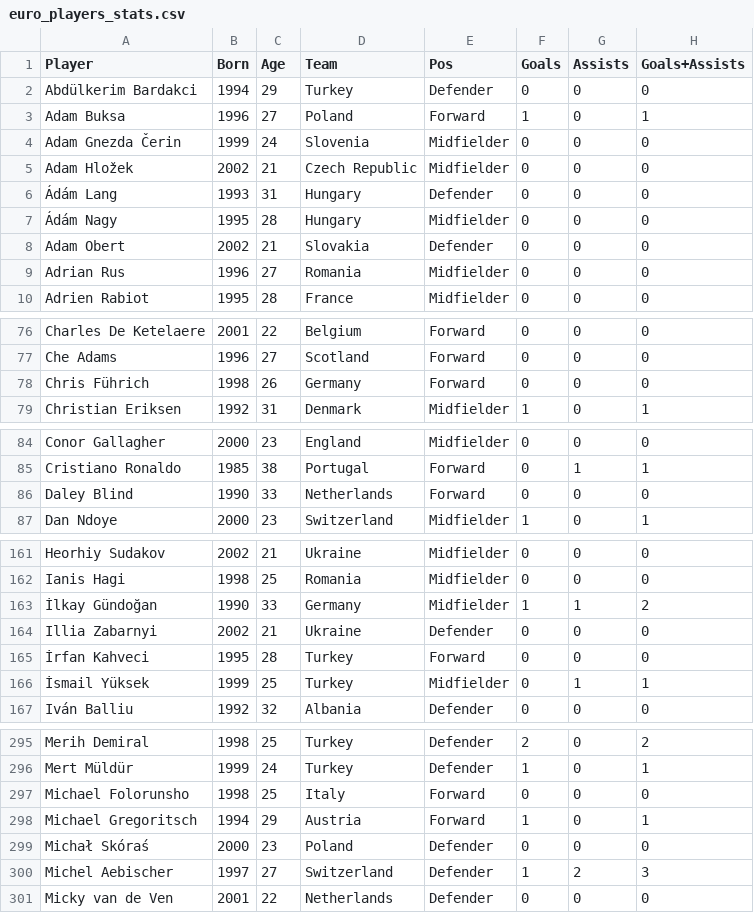
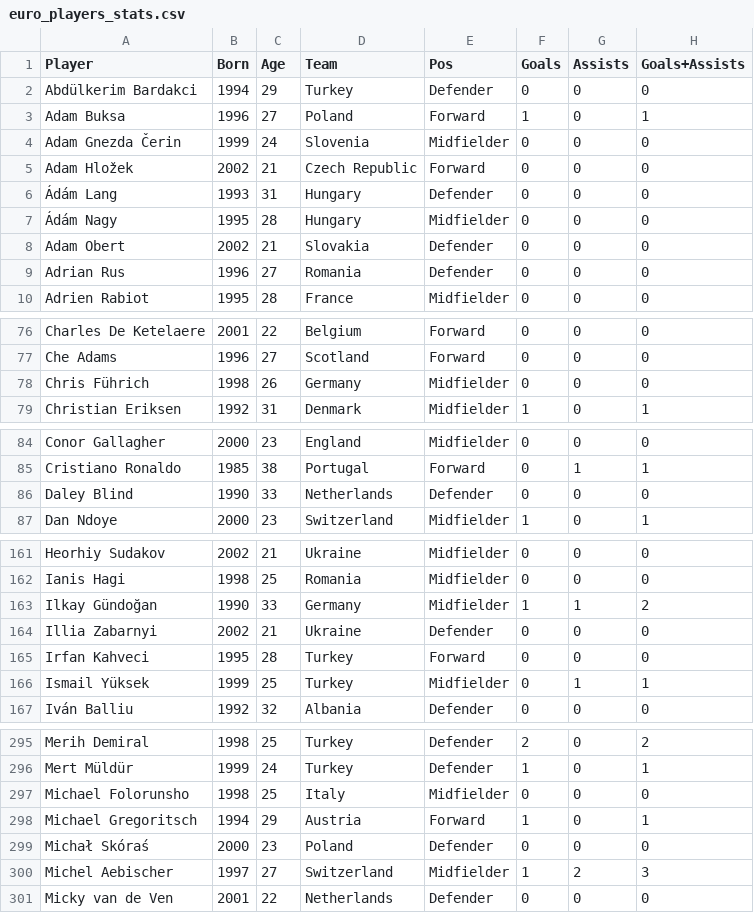
Before and after one commit to mparram2020/CoolStat, a CSV file: data/euro_players_stats.csv, drawn as a sheet; only a part is shown, gaps mark what is left out; the diff covers the shown part only; the diff names each change by its address in the sheet, - before the commit and + after, or states it on an @@ line.

```diff
--- a/data/euro_players_stats.csv
+++ b/data/euro_players_stats.csv
-E5 (Pos): Midfielder
+E5 (Pos): Forward
-E9 (Pos): Midfielder
+E9 (Pos): Defender
-E78 (Pos): Forward
+E78 (Pos): Midfielder
-E86 (Pos): Forward
+E86 (Pos): Defender
-A163 (Player): İlkay Gündoğan
+A163 (Player): Ilkay Gündoğan
-A165 (Player): İrfan Kahveci
+A165 (Player): Irfan Kahveci
-A166 (Player): İsmail Yüksek
+A166 (Player): Ismail Yüksek
-E297 (Pos): Forward
+E297 (Pos): Midfielder
-E300 (Pos): Defender
+E300 (Pos): Midfielder
```
Also changed, not shown: 5 edited cells elsewhere in this file, data/euro_goalkeepers_stats.csv, 3 other files.
